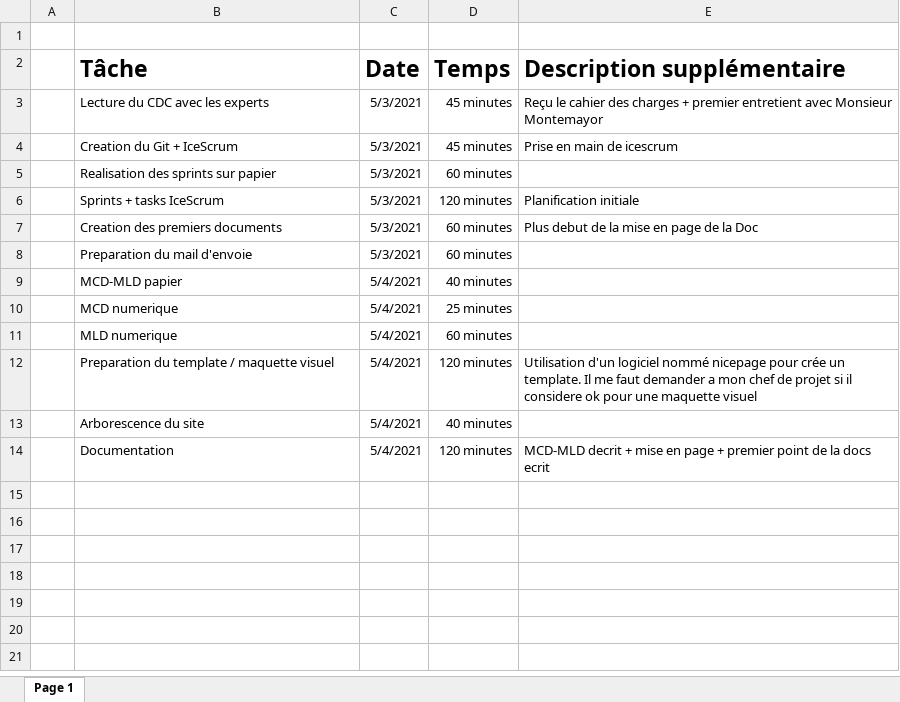
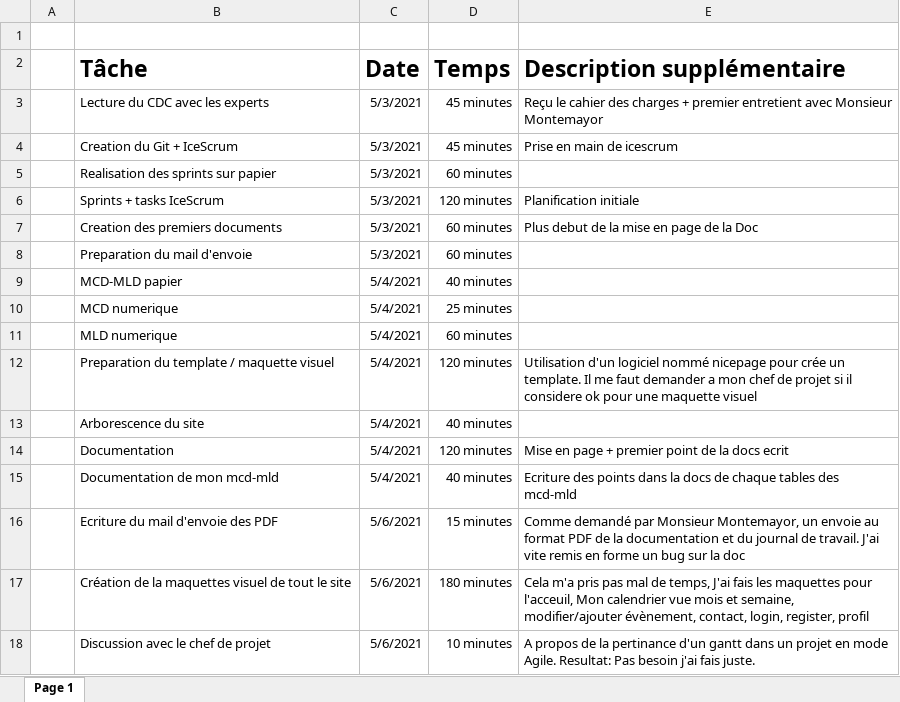
Before and after one commit to keanutrosset/CalendarEnMieux, an Excel workbook: Documentation/Journal de bord TPI.xlsx, sheet Page 1, drawn as a sheet; values as stored, in another font and other column widths than the file's, no borders; table styles not drawn; the diff names each change by its address in the sheet, - before the commit and + after, or states it on an @@ line.

Commit message:
Toutes les maquettes graphique

```diff
--- a/Documentation/Journal de bord TPI.xlsx (sheet Page 1)
+++ b/Documentation/Journal de bord TPI.xlsx (sheet Page 1)
-E14 (Description supplémentaire): MCD-MLD decrit + mise en page…
+E14 (Description supplémentaire): Mise en page…
+row 15:  | Documentation de mon mcd-mld | 5/4/2021 | 40 minutes | Ecriture des points dans la docs de chaque tables des mcd-mld
+row 16:  | Ecriture du mail d'envoie des PDF | 5/6/2021 | 15 minutes | Comme demandé par Monsieur Montemayor, un envoie au format PDF de la documentation et du journal de travail. J'ai vite remis en forme un bug sur la doc
+row 17:  | Création de la maquettes visuel de tout le site | 5/6/2021 | 180 minutes | Cela m'a pris pas mal de temps, J'ai fais les maquettes pour l'acceuil, Mon calendrier vue mois et semaine, modifier/ajouter évènement, contact, login, register, profil
+row 18:  | Discussion avec le chef de projet | 5/6/2021 | 10 minutes | A propos de la pertinance d'un gantt dans un projet en mode Agile. Resultat: Pas besoin j'ai fais juste.
```
Also changed, not shown: 21 other files.
